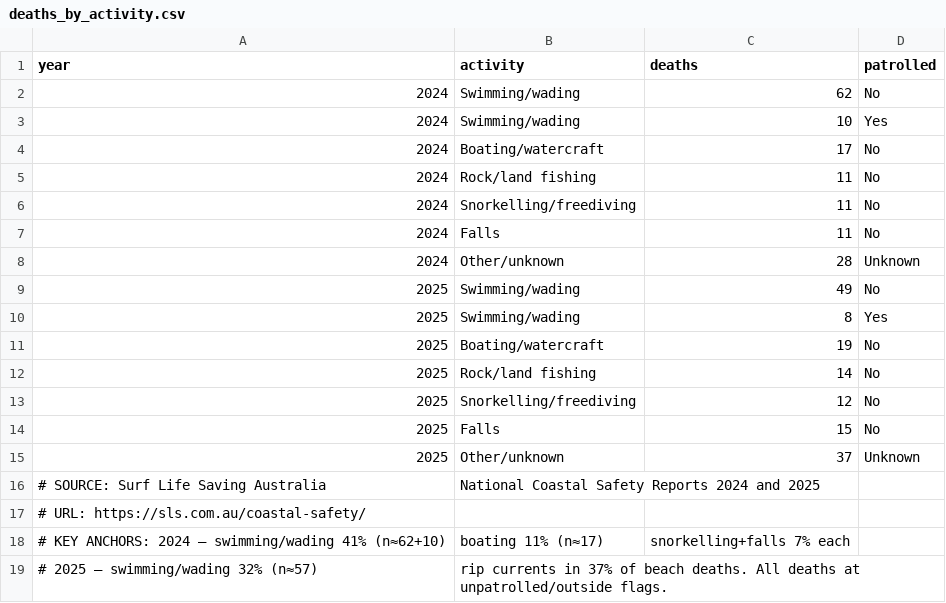
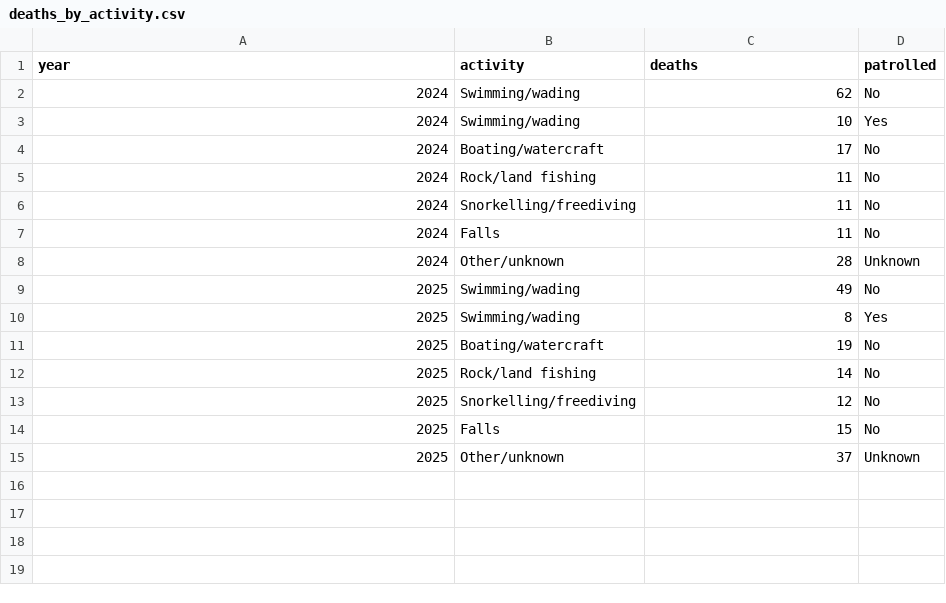
Before and after one commit to wtadr/2179, a CSV file: Data/deaths_by_activity.csv, drawn as a sheet.

Commit message:
Remove comments from deaths_by_activity.csv
Removed source and URL comments from the CSV file.

```diff
--- a/Data/deaths_by_activity.csv
+++ b/Data/deaths_by_activity.csv
@@ -15,5 +15 @@ year,activity,deaths,patrolled
 2025,Other/unknown,37,Unknown
-# SOURCE: Surf Life Saving Australia, National Coastal Safety Reports 2024 and 2025
-# URL: https://sls.com.au/coastal-safety/
-# KEY ANCHORS: 2024 — swimming/wading 41% (n≈62+10), boating 11% (n≈17), snorkelling+falls 7% each
-# 2025 — swimming/wading 32% (n≈57), rip currents in 37% of beach deaths. All deaths at unpatrolled/outside flags.
```
